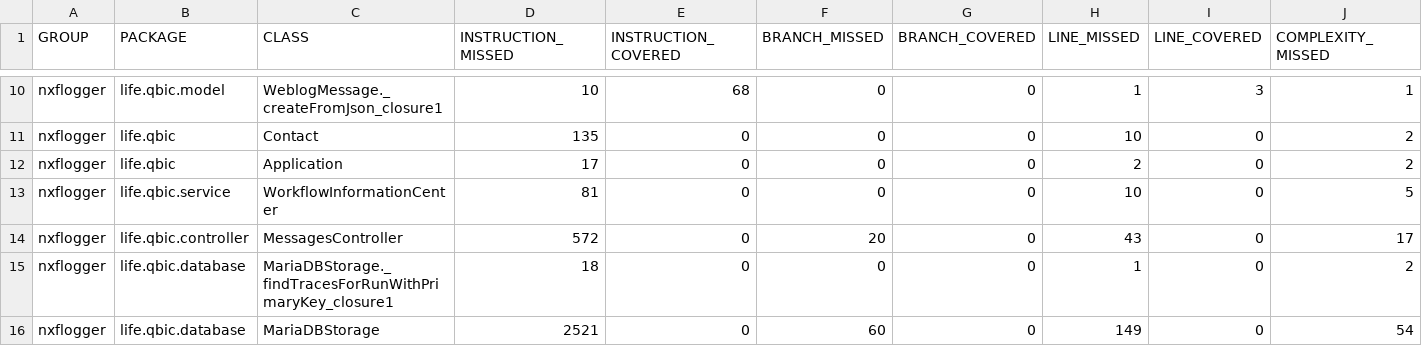
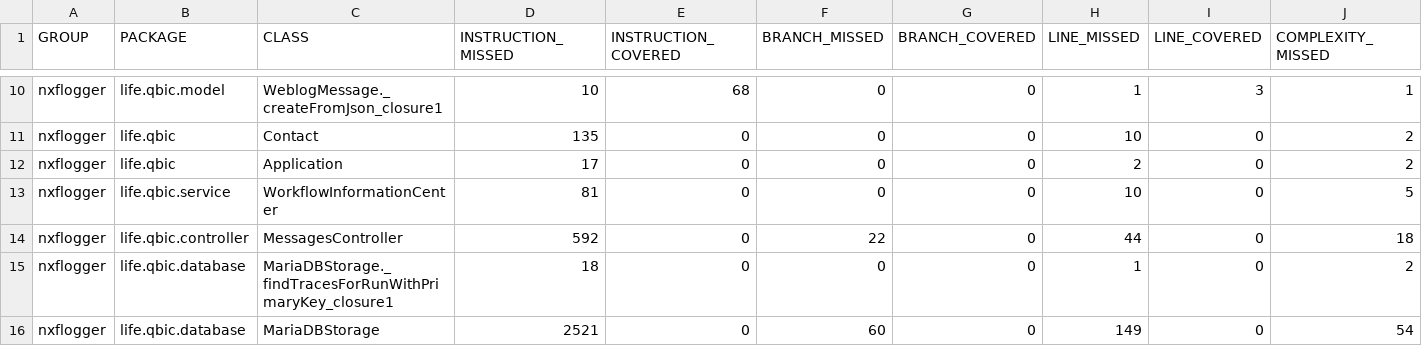
Before and after one commit to qbicsoftware/nextflow-logger-service, a CSV file: reports/development/jacoco/jacoco.csv, drawn as a sheet; only a part is shown, gaps mark what is left out; the diff names each change by its address in the sheet, - before the commit and + after, or states it on an @@ line.

```diff
--- a/reports/development/jacoco/jacoco.csv
+++ b/reports/development/jacoco/jacoco.csv
-D14 (INSTRUCTION_MISSED): 572
+D14 (INSTRUCTION_MISSED): 592
-F14 (BRANCH_MISSED): 20
+F14 (BRANCH_MISSED): 22
-H14 (LINE_MISSED): 43
+H14 (LINE_MISSED): 44
-J14 (COMPLEXITY_MISSED): 17
+J14 (COMPLEXITY_MISSED): 18
```
Also changed, not shown: 8 other files.
